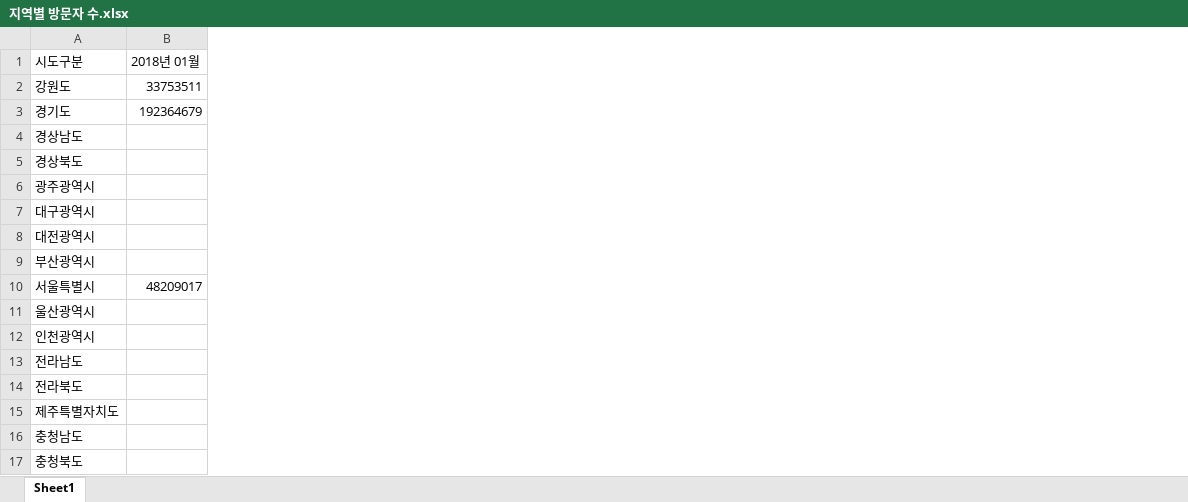
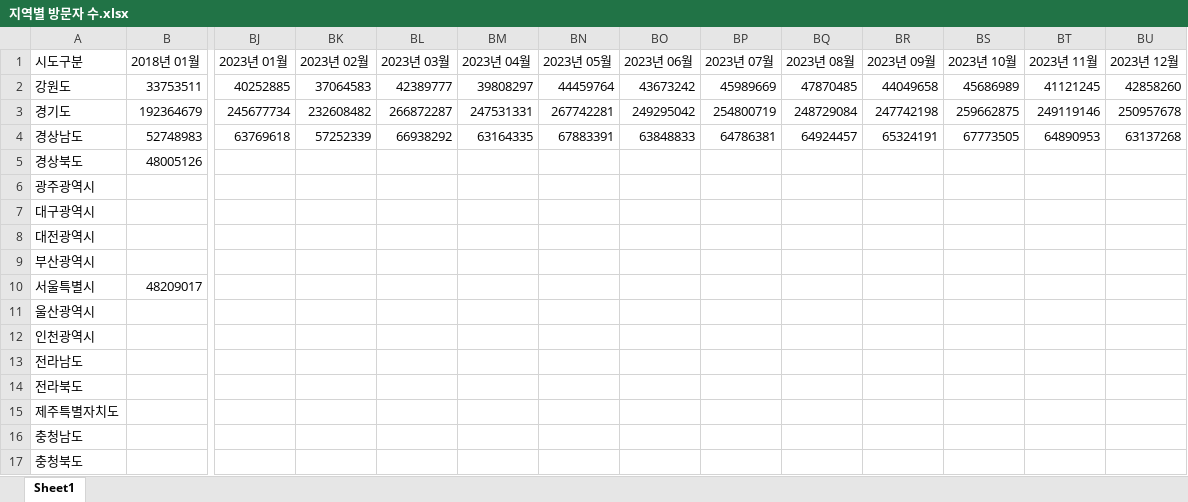
Before and after one commit to shahmaran0207/No-more-use, an Excel workbook: final_project/예측 코드- Python/예측 코드- Python/지역별 방문자 수.xlsx, sheet Sheet1, drawn as a sheet; only a part is shown, gaps mark what is left out; values as stored, in another font and other column widths than the file's, no borders; removed rows and columns are numbered as before the commit, all else as after; rows hold the shown columns only; the diff names each change by its address in the sheet, - before the commit and + after, or states it on an @@ line.

```diff
--- a/final_project/예측 코드- Python/예측 코드- Python/지역별 방문자 수.xlsx (sheet Sheet1)
+++ b/final_project/예측 코드- Python/예측 코드- Python/지역별 방문자 수.xlsx (sheet Sheet1)
+column BJ (2023년 01월), rows 2-3: 40252885 | 245677734
+column BK (2023년 02월), rows 2-3: 37064583 | 232608482
+column BL (2023년 03월), rows 2-3: 42389777 | 266872287
+column BM (2023년 04월), rows 2-3: 39808297 | 247531331
+column BN (2023년 05월), rows 2-3: 44459764 | 267742281
+column BO (2023년 06월), rows 2-3: 43673242 | 249295042
+column BP (2023년 07월), rows 2-3: 45989669 | 254800719
+column BQ (2023년 08월), rows 2-3: 47870485 | 248729084
+column BR (2023년 09월), rows 2-3: 44049658 | 247742198
+column BS (2023년 10월), rows 2-3: 45686989 | 259662875
+column BT (2023년 11월), rows 2-3: 41121245 | 249119146
+column BU (2023년 12월), rows 2-3: 42858260 | 250957678
-row 4: 경상남도
-row 5: 경상북도
+row 4: 경상남도 | 52748983 | 63769618 | 57252339 | 66938292 | 63164335 | 67883391 | 63848833 | 64786381 | 64924457 | 65324191 | 67773505 | 64890953 | 63137268
+row 5: 경상북도 | 48005126
```
Also changed, not shown: final_project/예측 코드- Python/예측 코드- Python/GDP.xlsx, final_project/예측 코드- Python/예측 코드- Python/기대 인플레이션율.xlsx, 14 other files.
